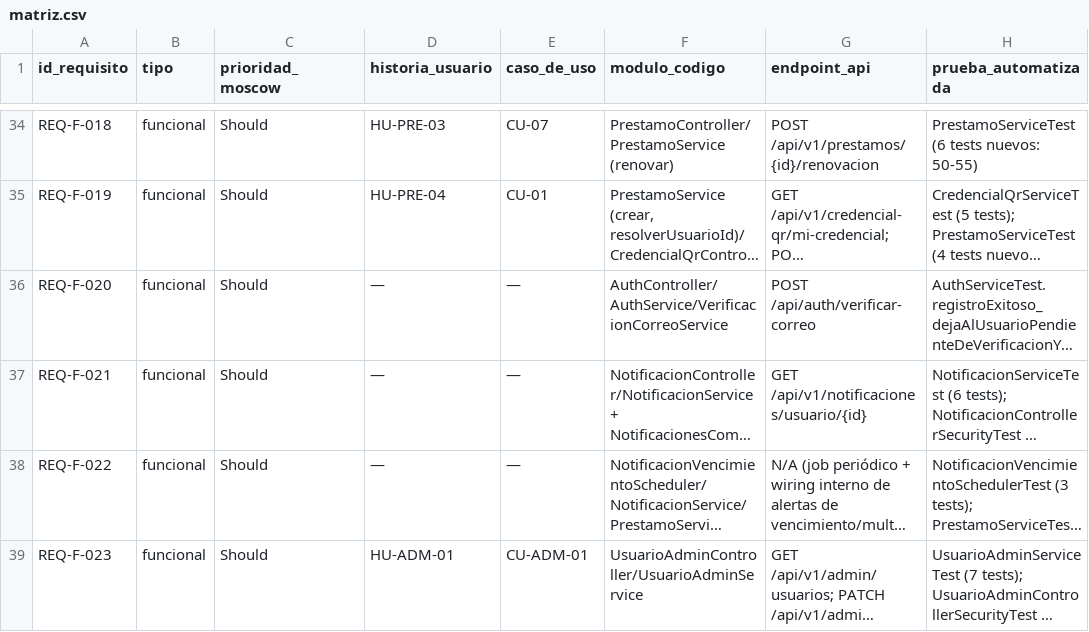
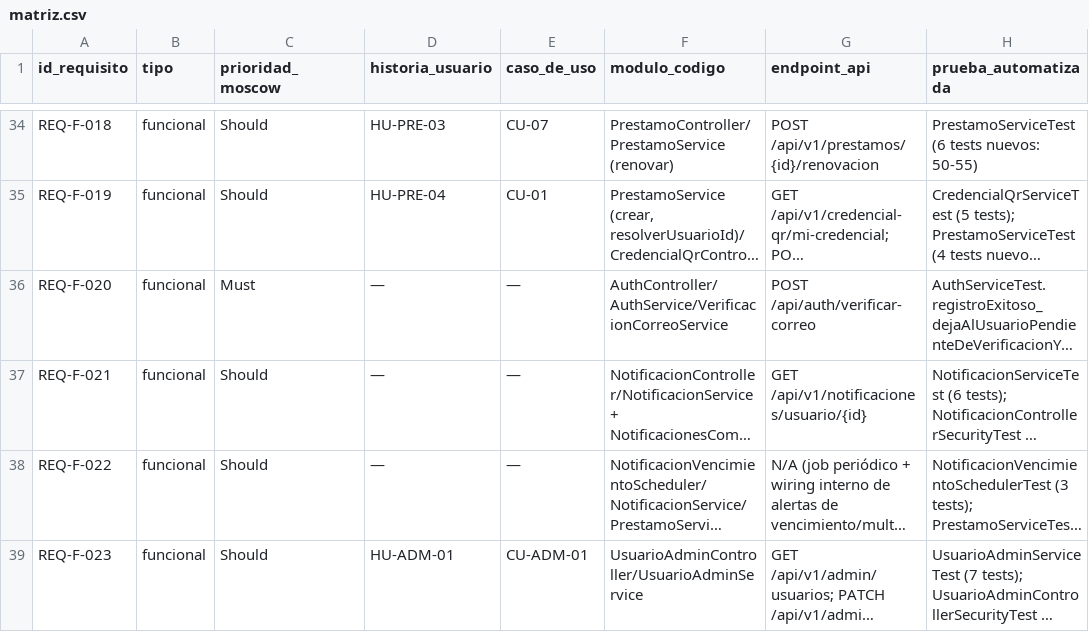
Before and after one commit to mloorm14/sgb-saas, a CSV file: docs/trazabilidad/matriz.csv, drawn as a sheet; only a part is shown, gaps mark what is left out; long unchanged cells end in …; the diff names each change by its address in the sheet, - before the commit and + after, or states it on an @@ line.

Commit message:
docs(srs): corregir contradicciones M1-M4 segun revision Dr. Guerrero
REQ-F-001 documentaba estado ACTIVO tras registro cuando el codigo real
(AuthService.ESTADO_INICIAL) deja al usuario PENDIENTE_VERIFICACION;
se corrige y se agrega dependencia explicita hacia REQ-F-020. REQ-F-020
sube de Should a Must porque REQ-F-002 (Must) depende del estado que
solo existe por ese requisito. REQ-F-005 se acota explicitamente al
catalogo autenticado, distinto del portal publico sin cuenta. Se deja
nota de que favoritos/sugerencias de adquisicion (ya mencionados en
alcance/funciones) todavia no tienen requisito formal propio.

```diff
--- a/docs/trazabilidad/matriz.csv
+++ b/docs/trazabilidad/matriz.csv
-C36 (prioridad_moscow): Should
+C36 (prioridad_moscow): Must
```
Also changed, not shown: 2 other files.
